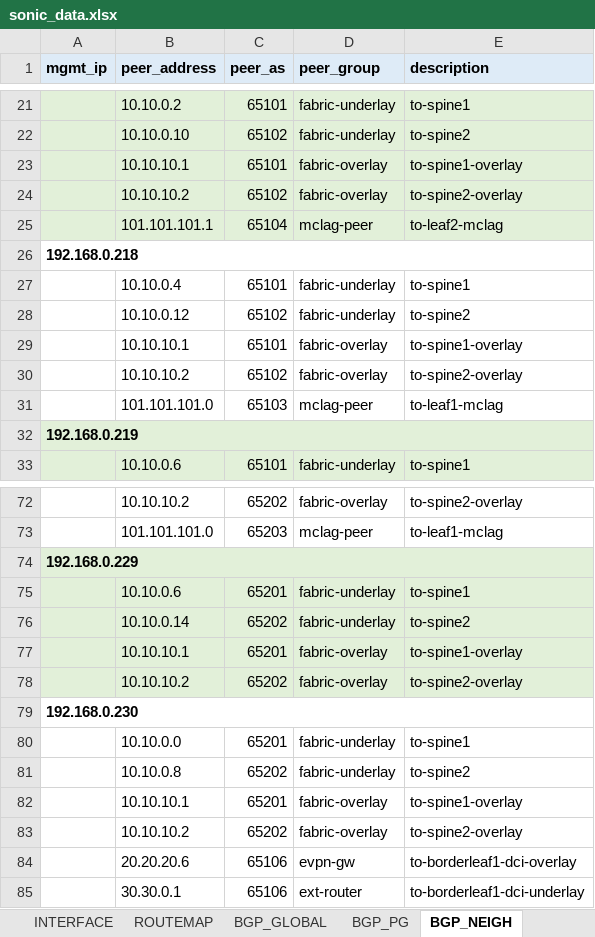
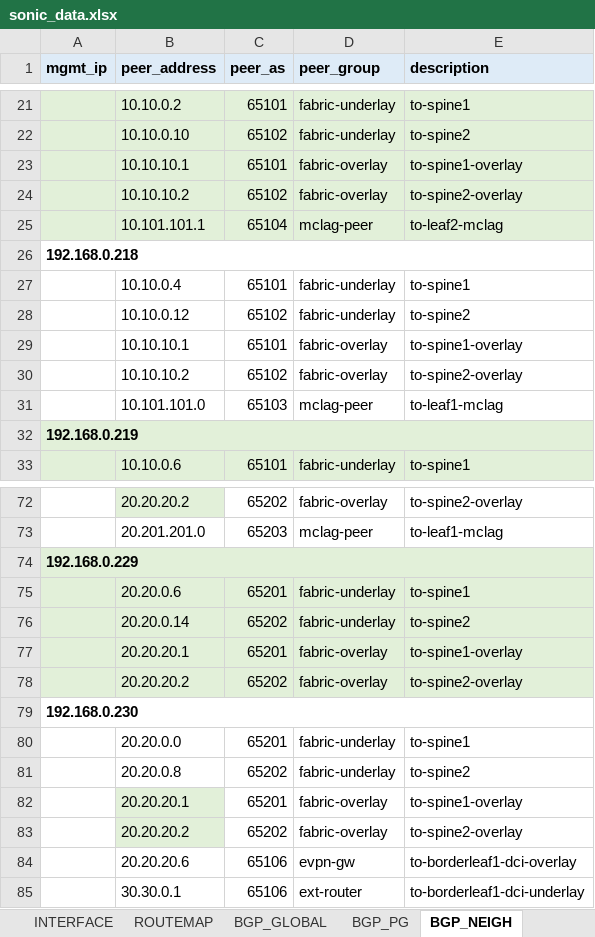
Before and after one commit to gilbertorgit/sonic_dci_api, an Excel workbook: sonic_api/sonic_data.xlsx, sheet BGP_NEIGH, drawn as a sheet; only a part is shown, gaps mark what is left out; values as stored, in another font and other column widths than the file's, no borders; the diff covers the shown part only; the diff names each change by its address in the sheet, - before the commit and + after, or states it on an @@ line.

```diff
--- a/sonic_api/sonic_data.xlsx (sheet BGP_NEIGH)
+++ b/sonic_api/sonic_data.xlsx (sheet BGP_NEIGH)
-B25 (peer_address): 101.101.101.1
+B25 (peer_address): 10.101.101.1
-B31 (peer_address): 101.101.101.0
+B31 (peer_address): 10.101.101.0
-B72 fill: none
+B72 fill: #E2F0D9
-B72 (peer_address): 10.10.10.2
+B72 (peer_address): 20.20.20.2
-B73 (peer_address): 101.101.101.0
+B73 (peer_address): 20.201.201.0
-B75 (peer_address): 10.10.0.6
+B75 (peer_address): 20.20.0.6
-B76 (peer_address): 10.10.0.14
+B76 (peer_address): 20.20.0.14
-B77 (peer_address): 10.10.10.1
+B77 (peer_address): 20.20.20.1
-B78 (peer_address): 10.10.10.2
+B78 (peer_address): 20.20.20.2
-B80 (peer_address): 10.10.0.0
+B80 (peer_address): 20.20.0.0
-B81 (peer_address): 10.10.0.8
+B81 (peer_address): 20.20.0.8
-B82 (peer_address): 10.10.10.1
+B82 (peer_address): 20.20.20.1
-B82:B83 fill: none
+B82:B83 fill: #E2F0D9
-B83 (peer_address): 10.10.10.2
+B83 (peer_address): 20.20.20.2
```
Also changed, not shown: 24 edited cells and cell formats elsewhere in this sheet, 2 other files.
